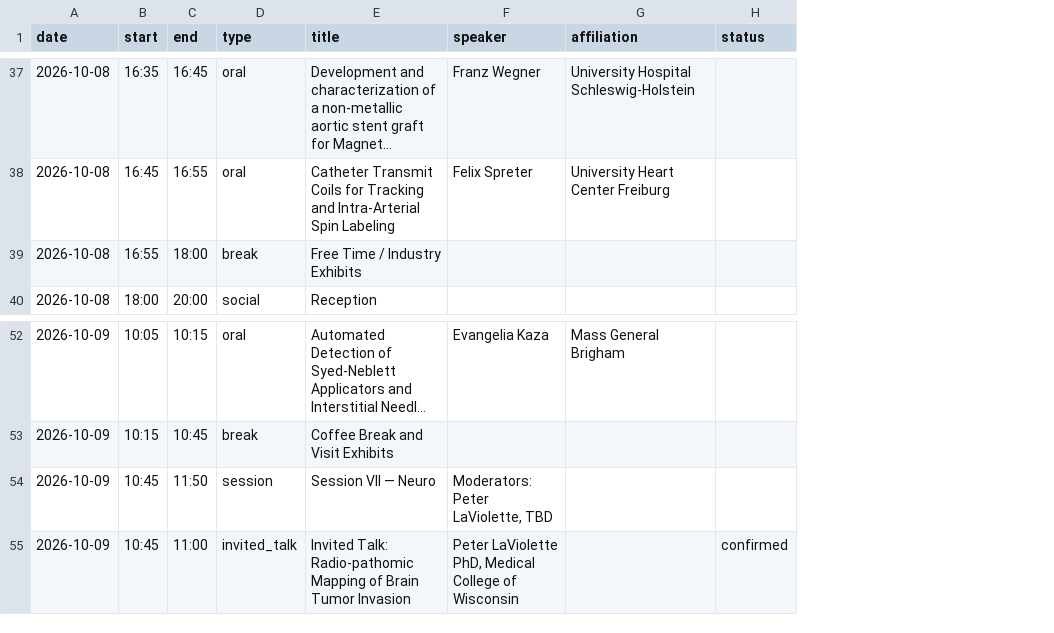
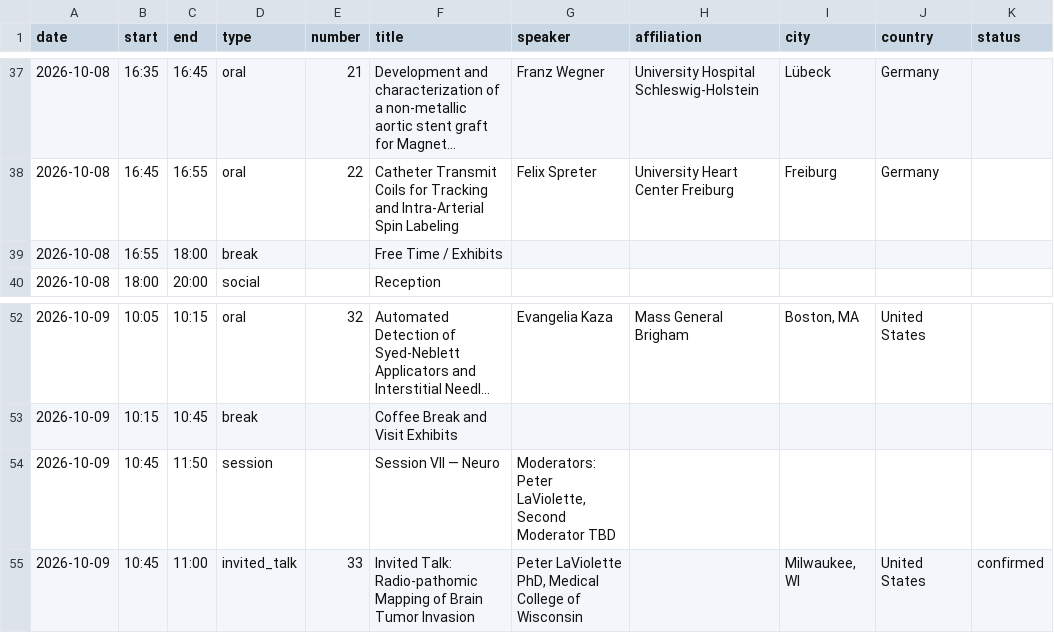
Before and after one commit to imri2026/imri2026.github.io, a CSV file: _program/program.csv, drawn as a sheet; only a part is shown, gaps mark what is left out; long unchanged cells end in …; addresses are those after the commit; the diff covers the shown part only; the diff names each change by its address in the sheet, - before the commit and + after, or states it on an @@ line.

```diff
--- a/_program/program.csv
+++ b/_program/program.csv
+column E (number), rows 37-38: 21 | 22; rows 52-55: 32 |  |  | 33
+column I (city), rows 37-38: Lübeck | Freiburg; rows 52-55: Boston, MA |  |  | Milwaukee, WI
+column J (country), rows 37-38: Germany | Germany; rows 52-55: United States |  |  | United States
-F39 (title): Free Time / Industry Exhibits
+F39 (title): Free Time / Exhibits
-G54 (speaker): Moderators: Peter LaViolette, TBD
+G54 (speaker): Moderators: Peter LaViolette, Second Moderator TBD
```
Also changed, not shown: 6 edited cells elsewhere in this file, 6 other files.
